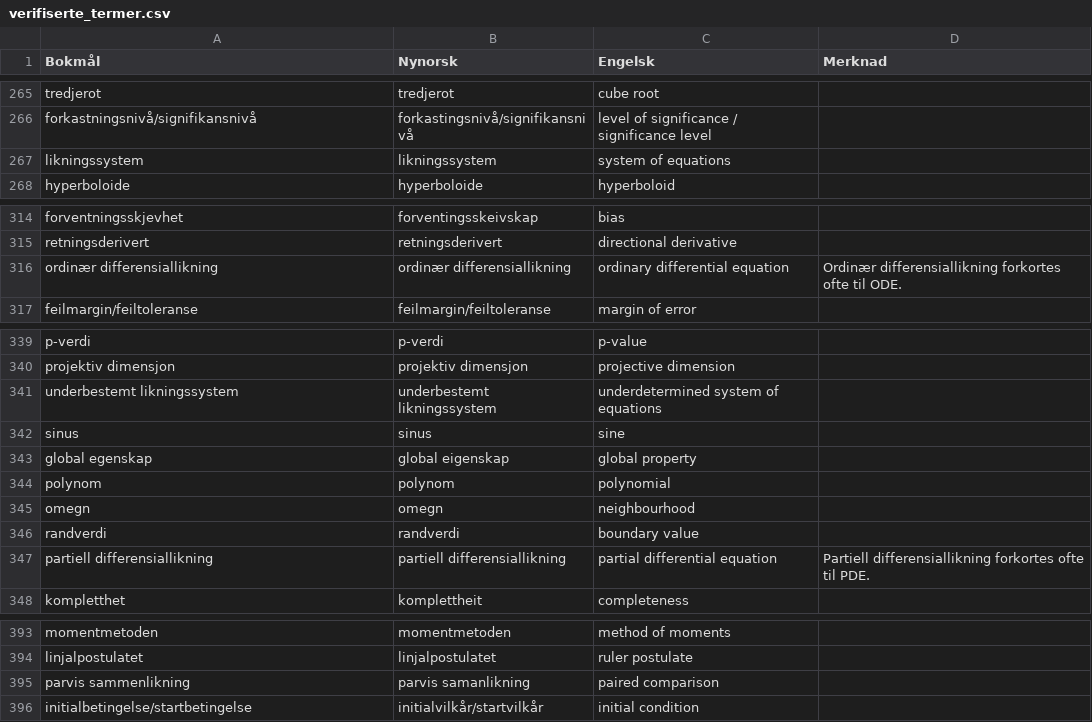
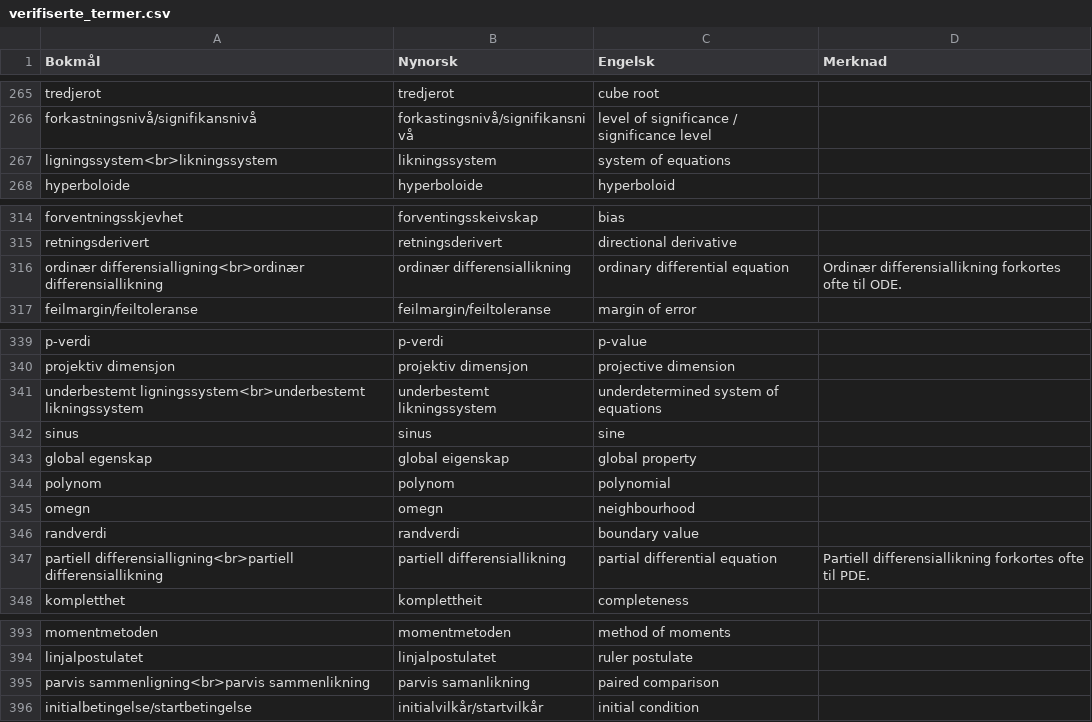
Before and after one commit to jfremstad/matematisk_ordliste, a CSV file: verifiserte_termer.csv, drawn as a sheet; only a part is shown, gaps mark what is left out; the diff covers the shown part only.

Commit message:
Ligning og likning sidestilt i bokmål

```diff
--- a/verifiserte_termer.csv
+++ b/verifiserte_termer.csv
@@ -266,3 +266,3 @@ tredjerot,tredjerot,cube root,
 forkastningsnivå/signifikansnivå,forkastingsnivå/signifikansnivå,level of significance / significance level,
-likningssystem,likningssystem,system of equations,
+ligningssystem<br>likningssystem,likningssystem,system of equations,
 hyperboloide,hyperboloide,hyperboloid,
@@ -315,3 +315,3 @@ forventningsskjevhet,forventingsskeivskap,bias,
 retningsderivert,retningsderivert,directional derivative,
-ordinær differensiallikning,ordinær differensiallikning,ordinary differential equation,"Ordinær differensiallikning forkortes ofte til ODE."
+ordinær differensialligning<br>ordinær differensiallikning,ordinær differensiallikning,ordinary differential equation,"Ordinær differensiallikning forkortes ofte til ODE."
 feilmargin/feiltoleranse,feilmargin/feiltoleranse,margin of error,
@@ -340,3 +340,3 @@ p-verdi,p-verdi,p-value,
 projektiv dimensjon,projektiv dimensjon,projective dimension,
-underbestemt likningssystem,underbestemt likningssystem,underdetermined system of equations,
+underbestemt ligningssystem<br>underbestemt likningssystem,underbestemt likningssystem,underdetermined system of equations,
 sinus,sinus,sine,
@@ -346,3 +346,3 @@ omegn,omegn,neighbourhood,
 randverdi,randverdi,boundary value,
-partiell differensiallikning,partiell differensiallikning,partial differential equation,"Partiell differensiallikning forkortes ofte til PDE."
+partiell differensialligning<br>partiell differensiallikning,partiell differensiallikning,partial differential equation,"Partiell differensiallikning forkortes ofte til PDE."
 kompletthet,komplettheit,completeness,
@@ -394,3 +394,3 @@ momentmetoden,momentmetoden,method of moments,
 linjalpostulatet,linjalpostulatet,ruler postulate,
-parvis sammenlikning,parvis samanlikning,paired comparison,
+parvis sammenligning<br>parvis sammenlikning,parvis samanlikning,paired comparison,
 initialbetingelse/startbetingelse,initialvilkår/startvilkår,initial condition,
```
Also changed, not shown: 18 edited cells elsewhere in this file, 1 other file.
